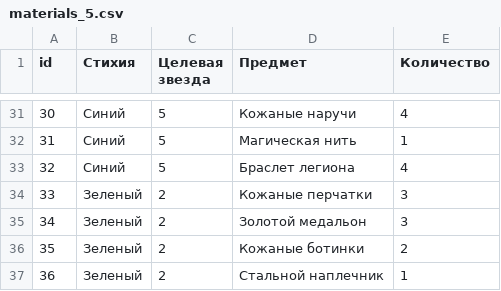
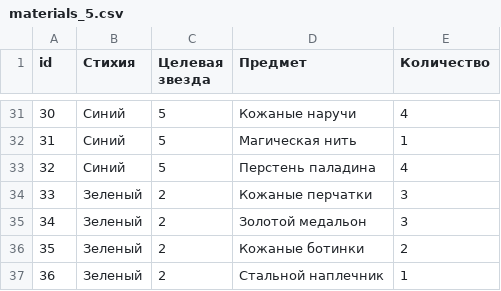
Before and after one commit to TimeOfHeroes/Heroes_test, a CSV file: materials_5.csv, drawn as a sheet; only a part is shown, gaps mark what is left out.

Commit message:
Update materials_5.csv

```diff
--- a/materials_5.csv
+++ b/materials_5.csv
@@ -32,3 +32,3 @@
 31,Синий,5,Магическая нить,1
-32,Синий,5,Браслет легиона,4
+32,Синий,5,Перстень паладина,4
 33,Зеленый,2,Кожаные перчатки,3
```
